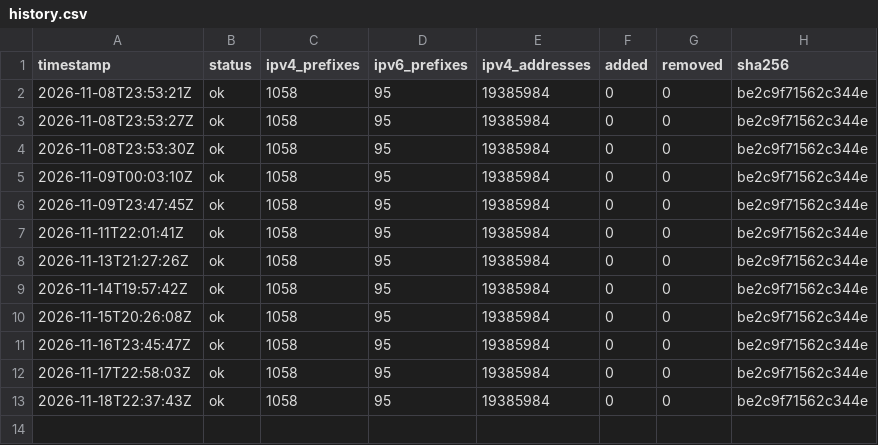
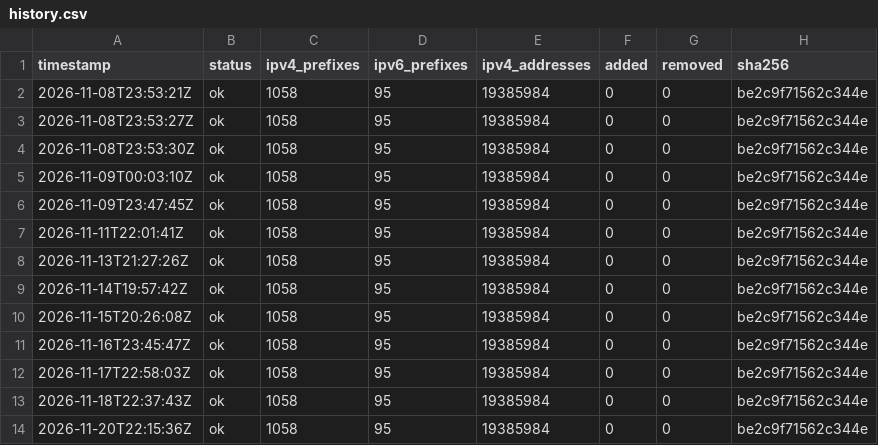
Before and after one commit to lucorellana1337/cloud-ip-ranges-infra, a CSV file: data/gcp/history.csv, drawn as a sheet; the diff names each change by its address in the sheet, - before the commit and + after, or states it on an @@ line.

Commit message:
data(gcp): snapshot 2026-11-20

```diff
--- a/data/gcp/history.csv
+++ b/data/gcp/history.csv
+row 14: 2026-11-20T22:15:36Z | ok | 1058 | 95 | 19385984 | 0 | 0 | be2c9f71562c344e
```
Also changed, not shown: 1 other file.
